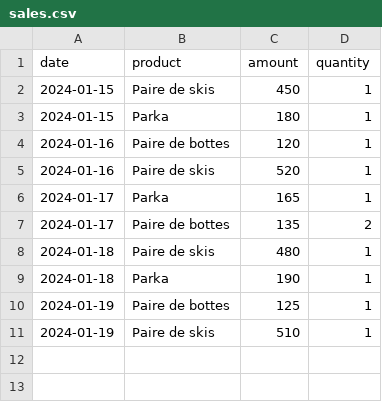
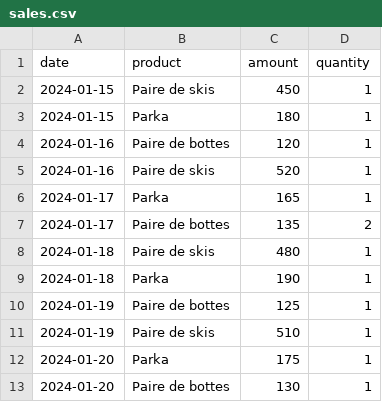
Before and after one commit to ThibaudMrx/td1-devops-ensta, a CSV file: data/sales.csv, drawn as a sheet; the diff names each change by its address in the sheet, - before the commit and + after, or states it on an @@ line.

Commit message:
Complete January sales data

```diff
--- a/data/sales.csv
+++ b/data/sales.csv
+row 12: 2024-01-20 | Parka | 175 | 1
+row 13: 2024-01-20 | Paire de bottes | 130 | 1
```
